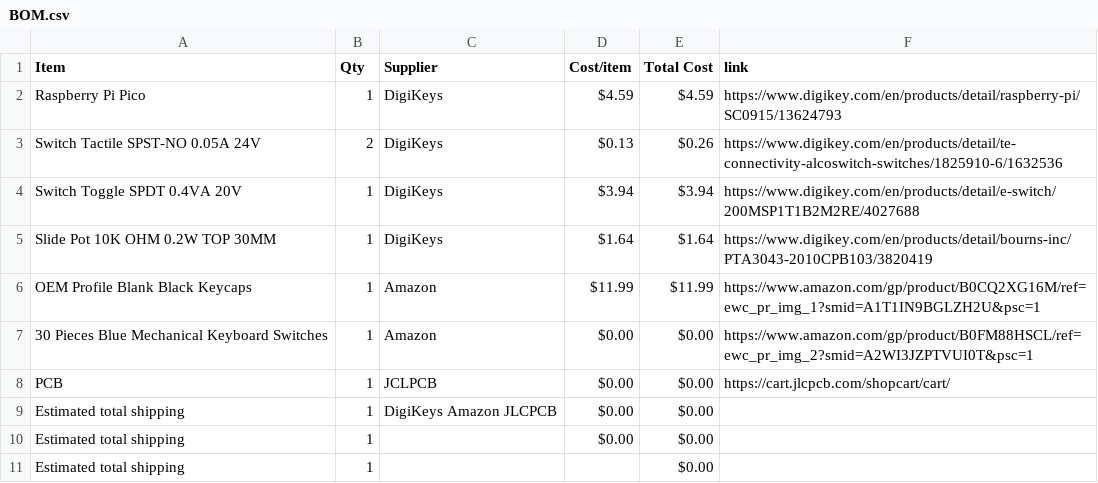
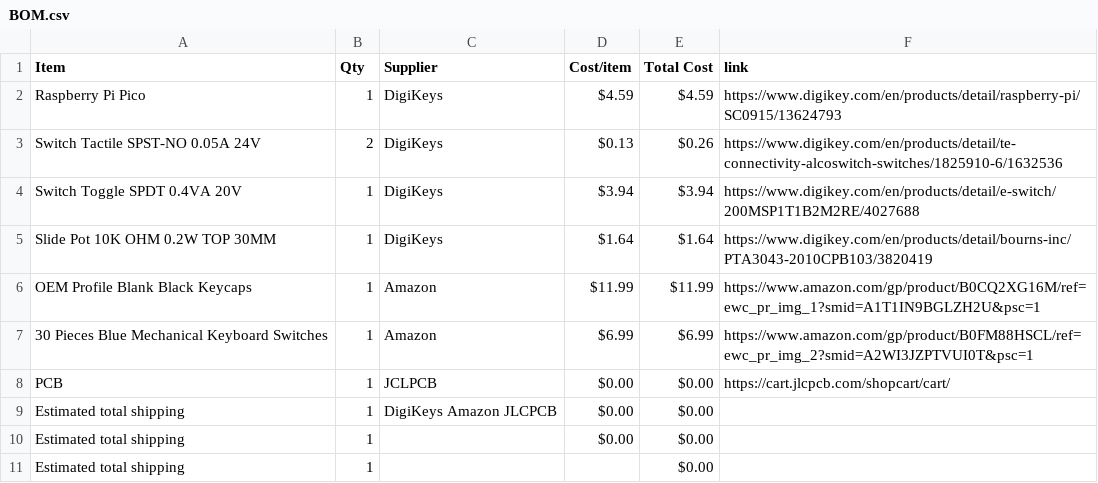
Before and after one commit to yuseitanabe2010-code/HalfLifeWeek3, a CSV file: BOM.csv, drawn as a sheet.

Commit message:
Sync MIDI Keyboard and Drums from Half Life

```diff
--- a/BOM.csv
+++ b/BOM.csv
@@ -6,3 +6,3 @@ Slide Pot 10K OHM 0.2W TOP 30MM,1,DigiKeys,$1.64,$1.64,https://www.digikey.com/e
 OEM Profile Blank Black Keycaps,1,Amazon,$11.99,$11.99,https://www.amazon.com/gp/product/B0CQ2XG16M/ref=ewc_pr_img_1?smid=A1T1IN9BGLZH2U&psc=1
-30 Pieces Blue Mechanical Keyboard Switches,1,Amazon,$0.00,$0.00,https://www.amazon.com/gp/product/B0FM88HSCL/ref=ewc_pr_img_2?smid=A2WI3JZPTVUI0T&psc=1
+30 Pieces Blue Mechanical Keyboard Switches,1,Amazon,$6.99,$6.99,https://www.amazon.com/gp/product/B0FM88HSCL/ref=ewc_pr_img_2?smid=A2WI3JZPTVUI0T&psc=1
 PCB,1,JCLPCB,$0.00,$0.00,https://cart.jlcpcb.com/shopcart/cart/
```
